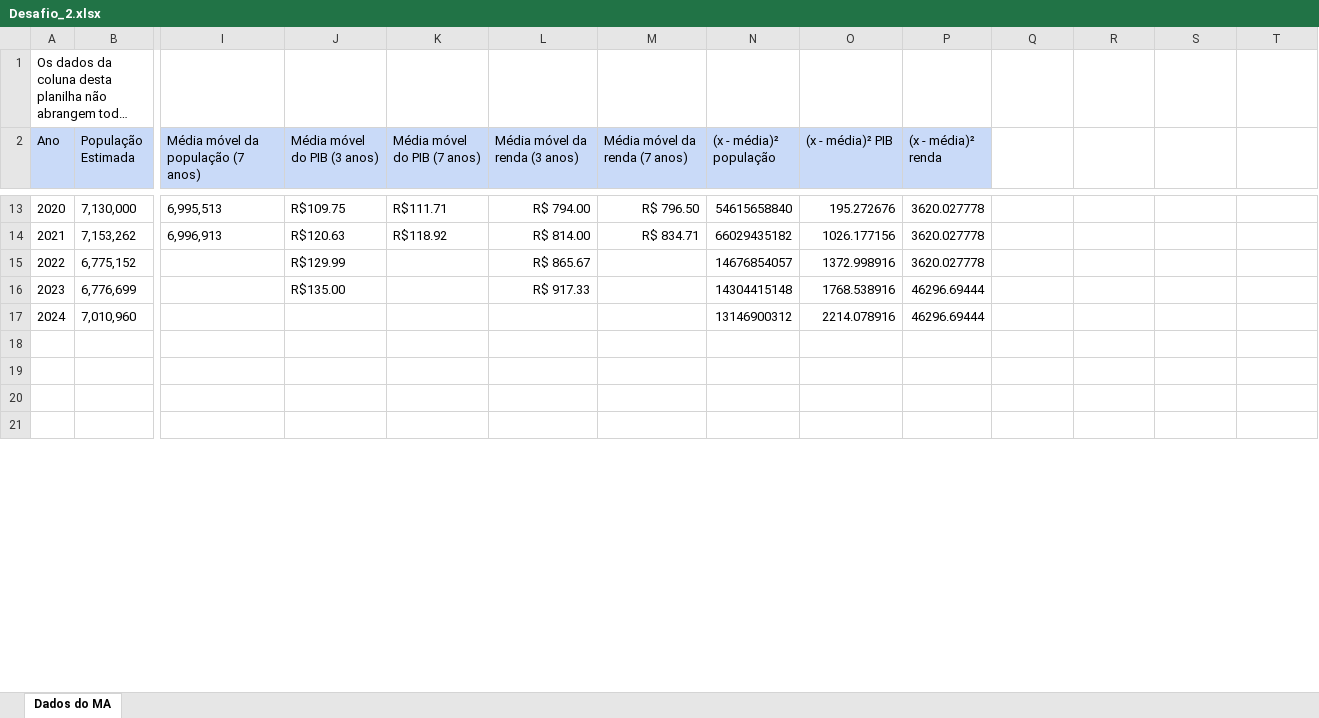
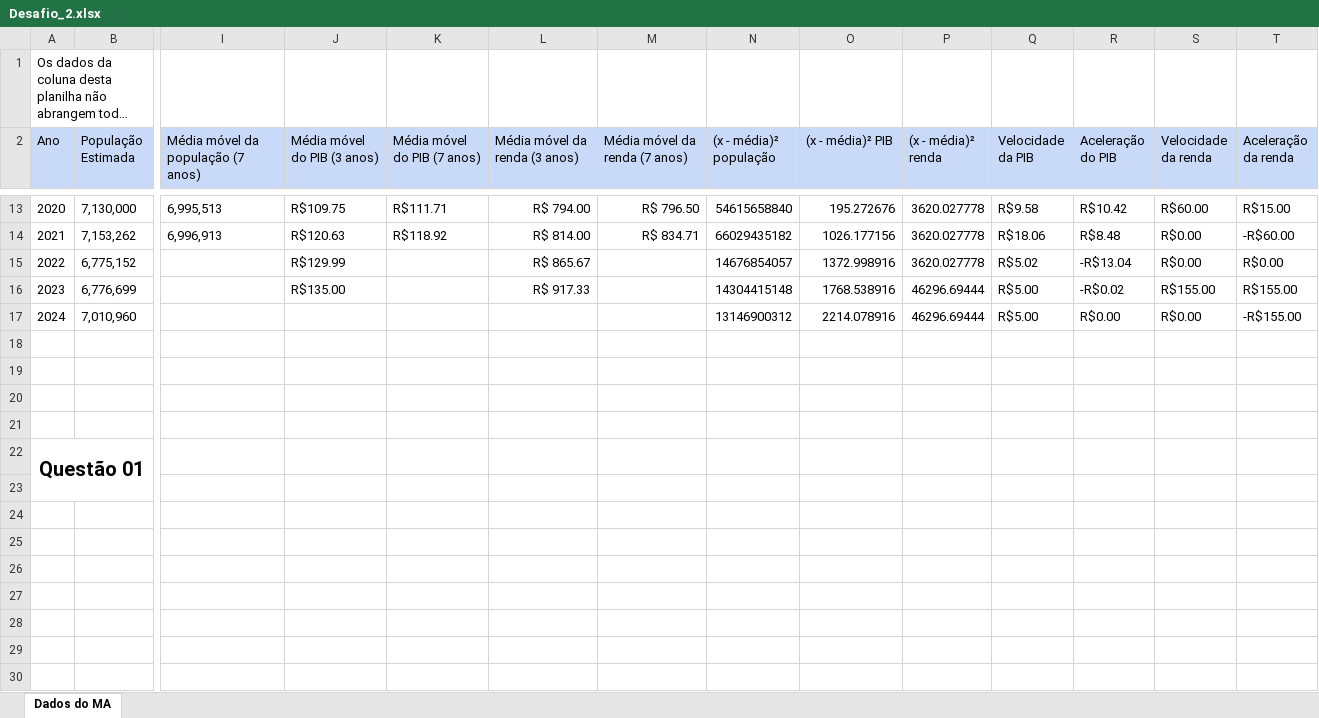
Before and after one commit to thallyson1997/Desafio_02, an Excel workbook: Desafio_2.xlsx, sheet Dados do MA, drawn as a sheet; only a part is shown, gaps mark what is left out; the shorter side is filled out with more unchanged rows; long unchanged cells end in …; values as stored, in another font and other column widths than the file's, no borders; charts and pictures not drawn; rows hold the shown columns only; the diff covers the shown part only; the diff names each change by its address in the sheet, - before the commit and + after, or states it on an @@ line.

```diff
--- a/Desafio_2.xlsx (sheet Dados do MA)
+++ b/Desafio_2.xlsx (sheet Dados do MA)
-Q2: (empty)
+Q2: Velocidade da PIB
-Q2:T2 fill: none
+Q2:T2 fill: #C9DAF8
-R2: (empty)
+R2: Aceleração do PIB
-S2: (empty)
+S2: Velocidade da renda
-T2: (empty)
+T2: Aceleração da renda
-Q13 (Velocidade da PIB): (empty)
+Q13 (Velocidade da PIB): R$9.58
-R13 (Aceleração do PIB): (empty)
+R13 (Aceleração do PIB): R$10.42
-S13 (Velocidade da renda): (empty)
+S13 (Velocidade da renda): R$60.00
-T13 (Aceleração da renda): (empty)
+T13 (Aceleração da renda): R$15.00
-Q14 (Velocidade da PIB): (empty)
+Q14 (Velocidade da PIB): R$18.06
-R14 (Aceleração do PIB): (empty)
+R14 (Aceleração do PIB): R$8.48
-S14:S15 (Velocidade da renda): (empty)
+S14:S15 (Velocidade da renda): R$0.00
-T14 (Aceleração da renda): (empty)
+T14 (Aceleração da renda): -R$60.00
-Q15 (Velocidade da PIB): (empty)
+Q15 (Velocidade da PIB): R$5.02
-R15 (Aceleração do PIB): (empty)
+R15 (Aceleração do PIB): -R$13.04
-T15 (Aceleração da renda): (empty)
+T15 (Aceleração da renda): R$0.00
-Q16:Q17 (Velocidade da PIB): (empty)
+Q16:Q17 (Velocidade da PIB): R$5.00
-R16 (Aceleração do PIB): (empty)
+R16 (Aceleração do PIB): -R$0.02
-S16 (Velocidade da renda): (empty)
+S16 (Velocidade da renda): R$155.00
-T16 (Aceleração da renda): (empty)
+T16 (Aceleração da renda): R$155.00
-R17 (Aceleração do PIB): (empty)
+R17 (Aceleração do PIB): R$0.00
-S17 (Velocidade da renda): (empty)
+S17 (Velocidade da renda): R$0.00
-T17 (Aceleração da renda): (empty)
+T17 (Aceleração da renda): -R$155.00
+row 18: (empty)
+row 19: (empty)
+row 20: (empty)
+row 21: (empty)
+row 22: Questão 01
+row 23: (empty)
+row 24: (empty)
+row 25: (empty)
+row 26: (empty)
+row 27: (empty)
+row 28: (empty)
+row 29: (empty)
+row 30: (empty)
```
Also changed, not shown: 23 added rows, 34 edited cells, merged cells and row numbers in column A elsewhere in this sheet, formulas that keep their value, charts or pictures, 1 other file.
